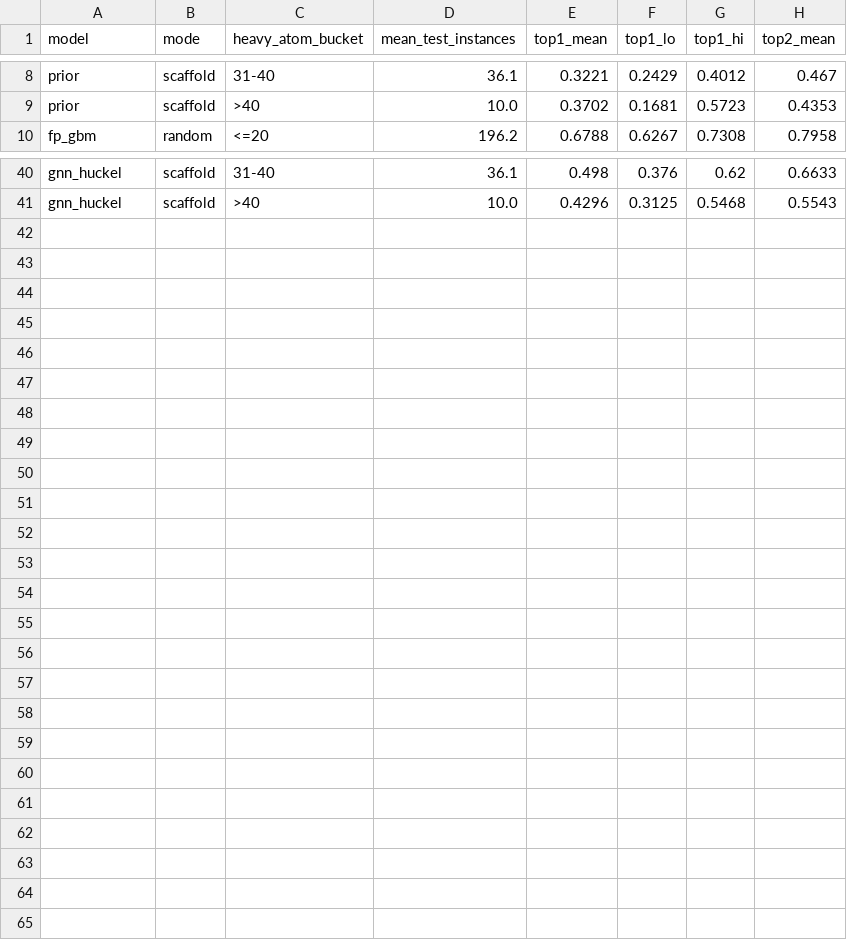
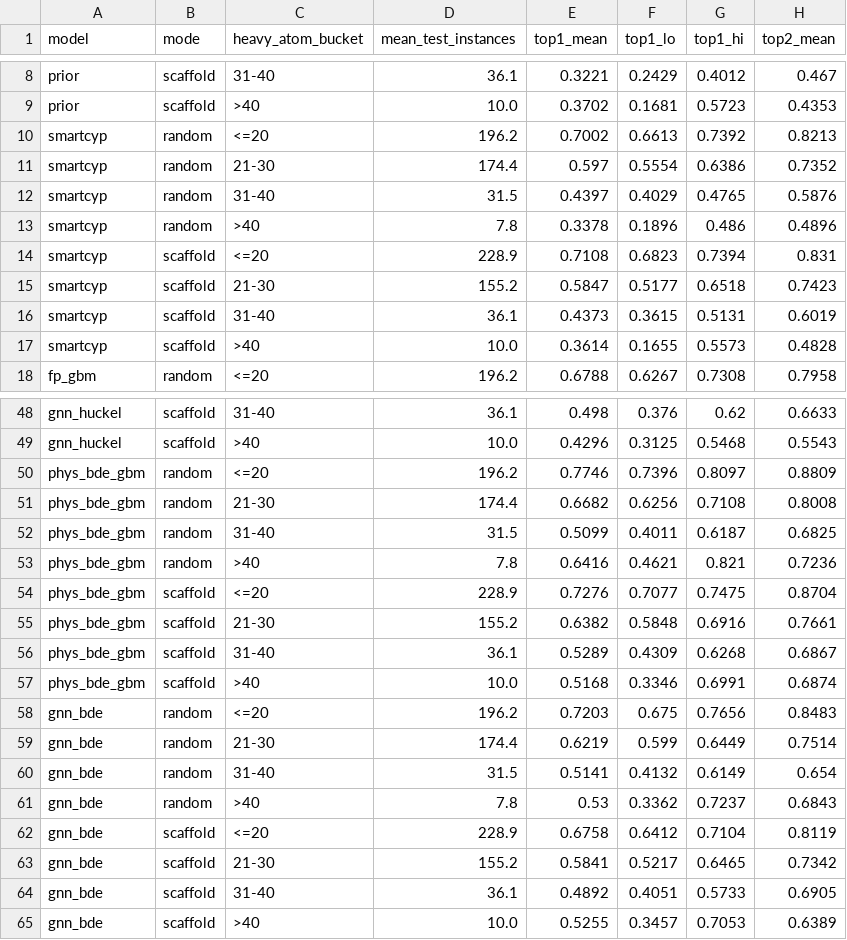
Before and after one commit to WillDeSnoo/som-benchmark, a CSV file: results/per_molecule_size.csv, drawn as a sheet; only a part is shown, gaps mark what is left out.

```diff
--- a/results/per_molecule_size.csv
+++ b/results/per_molecule_size.csv
@@ -9,2 +9,10 @@ prior,scaffold,31-40,36.1,0.3221,0.2429,0.4012,0.467
 prior,scaffold,>40,10.0,0.3702,0.1681,0.5723,0.4353
+smartcyp,random,<=20,196.2,0.7002,0.6613,0.7392,0.8213
+smartcyp,random,21-30,174.4,0.597,0.5554,0.6386,0.7352
+smartcyp,random,31-40,31.5,0.4397,0.4029,0.4765,0.5876
+smartcyp,random,>40,7.8,0.3378,0.1896,0.486,0.4896
+smartcyp,scaffold,<=20,228.9,0.7108,0.6823,0.7394,0.831
+smartcyp,scaffold,21-30,155.2,0.5847,0.5177,0.6518,0.7423
+smartcyp,scaffold,31-40,36.1,0.4373,0.3615,0.5131,0.6019
+smartcyp,scaffold,>40,10.0,0.3614,0.1655,0.5573,0.4828
 fp_gbm,random,<=20,196.2,0.6788,0.6267,0.7308,0.7958
@@ -41 +49,17 @@ gnn_huckel,scaffold,31-40,36.1,0.498,0.376,0.62,0.6633
 gnn_huckel,scaffold,>40,10.0,0.4296,0.3125,0.5468,0.5543
+phys_bde_gbm,random,<=20,196.2,0.7746,0.7396,0.8097,0.8809
+phys_bde_gbm,random,21-30,174.4,0.6682,0.6256,0.7108,0.8008
+phys_bde_gbm,random,31-40,31.5,0.5099,0.4011,0.6187,0.6825
+phys_bde_gbm,random,>40,7.8,0.6416,0.4621,0.821,0.7236
+phys_bde_gbm,scaffold,<=20,228.9,0.7276,0.7077,0.7475,0.8704
+phys_bde_gbm,scaffold,21-30,155.2,0.6382,0.5848,0.6916,0.7661
+phys_bde_gbm,scaffold,31-40,36.1,0.5289,0.4309,0.6268,0.6867
+phys_bde_gbm,scaffold,>40,10.0,0.5168,0.3346,0.6991,0.6874
+gnn_bde,random,<=20,196.2,0.7203,0.675,0.7656,0.8483
+gnn_bde,random,21-30,174.4,0.6219,0.599,0.6449,0.7514
+gnn_bde,random,31-40,31.5,0.5141,0.4132,0.6149,0.654
+gnn_bde,random,>40,7.8,0.53,0.3362,0.7237,0.6843
+gnn_bde,scaffold,<=20,228.9,0.6758,0.6412,0.7104,0.8119
+gnn_bde,scaffold,21-30,155.2,0.5841,0.5217,0.6465,0.7342
+gnn_bde,scaffold,31-40,36.1,0.4892,0.4051,0.5733,0.6905
+gnn_bde,scaffold,>40,10.0,0.5255,0.3457,0.7053,0.6389
```
Also changed, not shown: results/calibration.csv, results/metrics_summary.csv, 23 other files.
